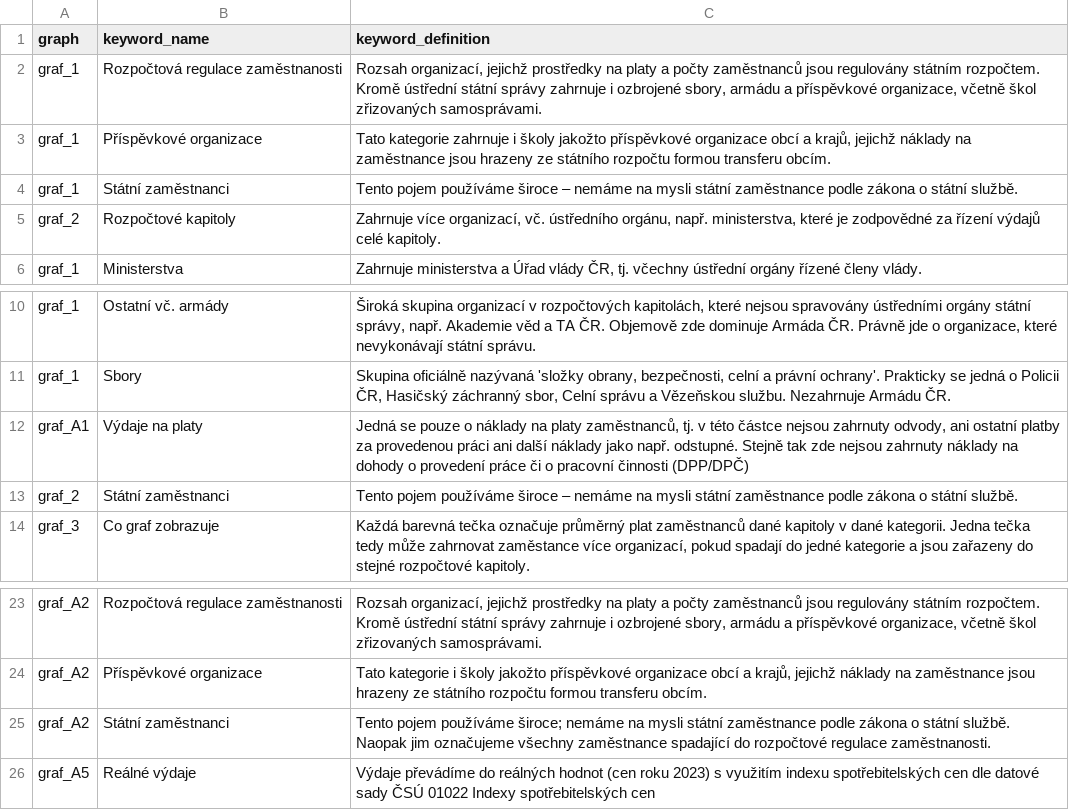
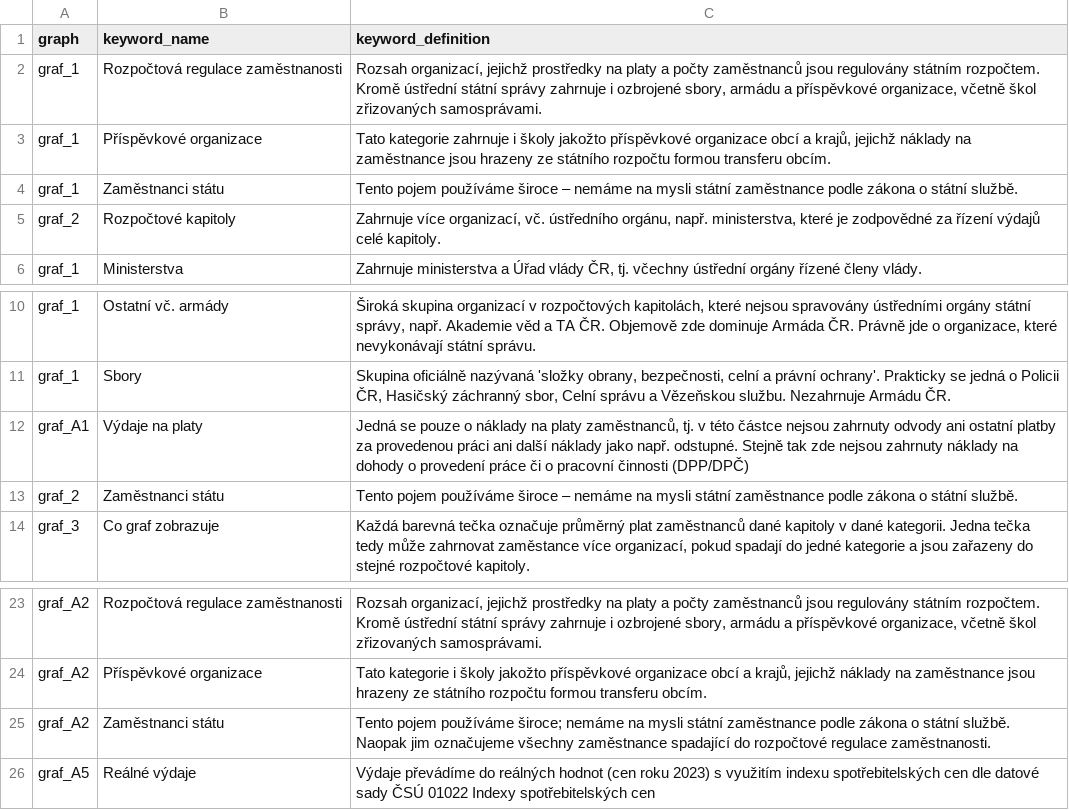
Before and after one commit to dan-bart/urednici_2021, a CSV file: keywords.csv, drawn as a sheet; only a part is shown, gaps mark what is left out.

Commit message:
terminologie: zaměstnanci státu

```diff
--- a/keywords.csv
+++ b/keywords.csv
@@ -3,3 +3,3 @@
 "graf_1","Příspěvkové organizace","Tato kategorie zahrnuje i školy jakožto příspěvkové organizace obcí a krajů, jejichž náklady na zaměstnance jsou hrazeny ze státního rozpočtu formou transferu obcím."
-"graf_1","Státní zaměstnanci","Tento pojem používáme široce – nemáme na mysli státní zaměstnance podle zákona o státní službě."
+"graf_1","Zaměstnanci státu","Tento pojem používáme široce – nemáme na mysli státní zaměstnance podle zákona o státní službě."
 "graf_2","Rozpočtové kapitoly","Zahrnuje více organizací, vč. ústředního orgánu, např. ministerstva, které je zodpovědné za řízení výdajů celé kapitoly."
@@ -11,4 +11,4 @@
 "graf_1","Sbory","Skupina oficiálně nazývaná 'složky obrany, bezpečnosti, celní a právní ochrany'. Prakticky se jedná o Policii ČR, Hasičský záchranný sbor, Celní správu a Vězeňskou službu. Nezahrnuje Armádu ČR."
-"graf_A1","Výdaje na platy","Jedná se pouze o náklady na platy zaměstnanců, tj. v této částce nejsou zahrnuty odvody, ani ostatní platby za provedenou práci ani další náklady jako např. odstupné. Stejně tak zde nejsou zahrnuty náklady na dohody o provedení práce či o pracovní činnosti (DPP/DPČ)"
-"graf_2","Státní zaměstnanci","Tento pojem používáme široce – nemáme na mysli státní zaměstnance podle zákona o státní službě."
+"graf_A1","Výdaje na platy","Jedná se pouze o náklady na platy zaměstnanců, tj. v této částce nejsou zahrnuty odvody ani ostatní platby za provedenou práci ani další náklady jako např. odstupné. Stejně tak zde nejsou zahrnuty náklady na dohody o provedení práce či o pracovní činnosti (DPP/DPČ)"
+"graf_2","Zaměstnanci státu","Tento pojem používáme široce – nemáme na mysli státní zaměstnance podle zákona o státní službě."
 "graf_3","Co graf zobrazuje","Každá barevná tečka označuje průměrný plat zaměstnanců dané kapitoly v dané kategorii. Jedna tečka tedy může zahrnovat zaměstance více organizací, pokud spadají do jedné kategorie a jsou zařazeny do stejné rozpočtové kapitoly."
@@ -24,3 +24,3 @@
 "graf_A2","Příspěvkové organizace","Tato kategorie i školy jakožto příspěvkové organizace obcí a krajů, jejichž náklady na zaměstnance jsou hrazeny ze státního rozpočtu formou transferu obcím."
-"graf_A2","Státní zaměstnanci","Tento pojem používáme široce; nemáme na mysli státní zaměstnance podle zákona o státní službě. Naopak jim označujeme všechny zaměstnance spadající do rozpočtové regulace zaměstnanosti."
+"graf_A2","Zaměstnanci státu","Tento pojem používáme široce; nemáme na mysli státní zaměstnance podle zákona o státní službě. Naopak jim označujeme všechny zaměstnance spadající do rozpočtové regulace zaměstnanosti."
 "graf_A5","Reálné výdaje","Výdaje převádíme do reálných hodnot (cen roku 2023) s využitím indexu spotřebitelských cen dle datové sady ČSÚ 01022 Indexy spotřebitelských cen"
```
Also changed, not shown: 1 other file.
